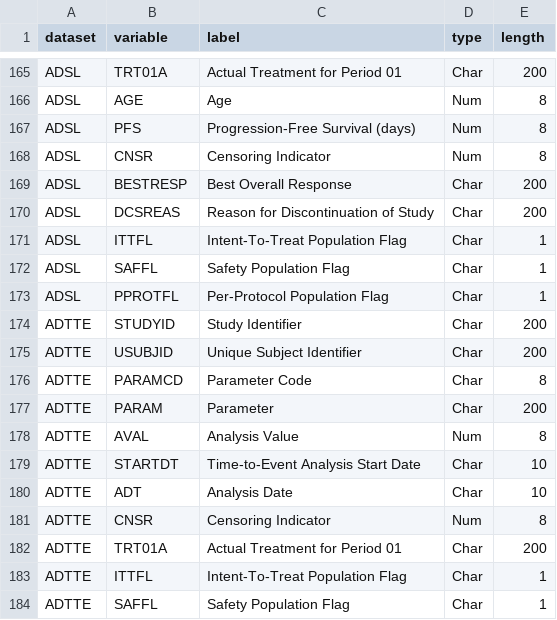
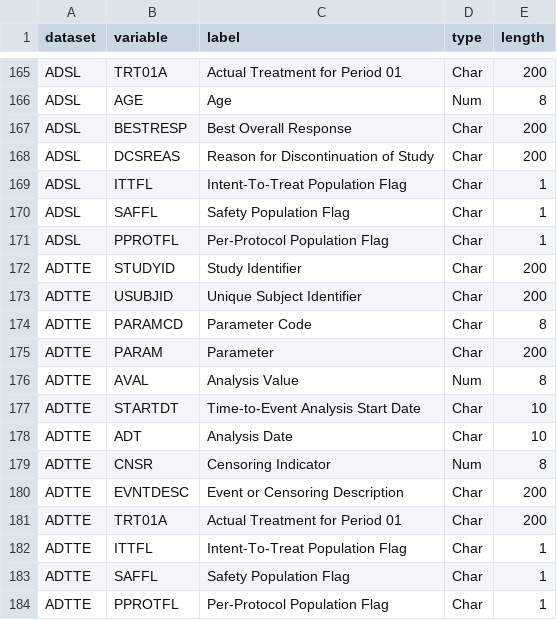
Before and after one commit to pendingintent/bc-supporting-synthetic-data, a CSV file: datasets/_variables.csv, drawn as a sheet; only a part is shown, gaps mark what is left out; the shorter side is filled out with more unchanged rows; removed rows and columns are numbered as before the commit, all else as after; the diff names each change by its address in the sheet, - before the commit and + after, or states it on an @@ line.

Commit message:
Fix dataset dictionary drift in _variables.csv.
Removed ADSL PFS/CNSR (moved to ADTTE in ea80a3a, but never dropped
from the dictionary) and added ADTTE EVNTDESC (present in the CSV
since 39e13e6 but never added to the dictionary). Verified every
dataset's actual CSV header now matches _variables.csv exactly.

```diff
--- a/datasets/_variables.csv
+++ b/datasets/_variables.csv
-row 167: ADSL | PFS | Progression-Free Survival (days) | Num | 8
-row 168: ADSL | CNSR | Censoring Indicator | Num | 8
+row 180: ADTTE | EVNTDESC | Event or Censoring Description | Char | 200
```
